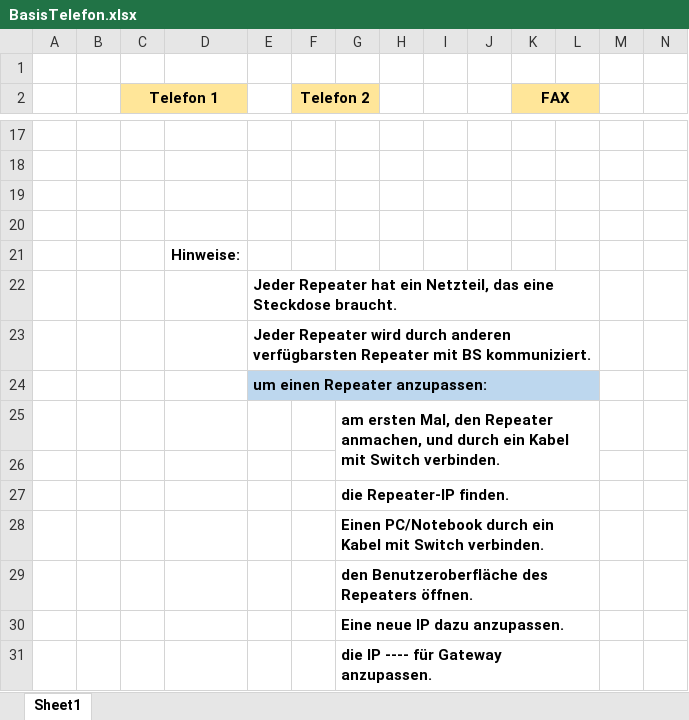
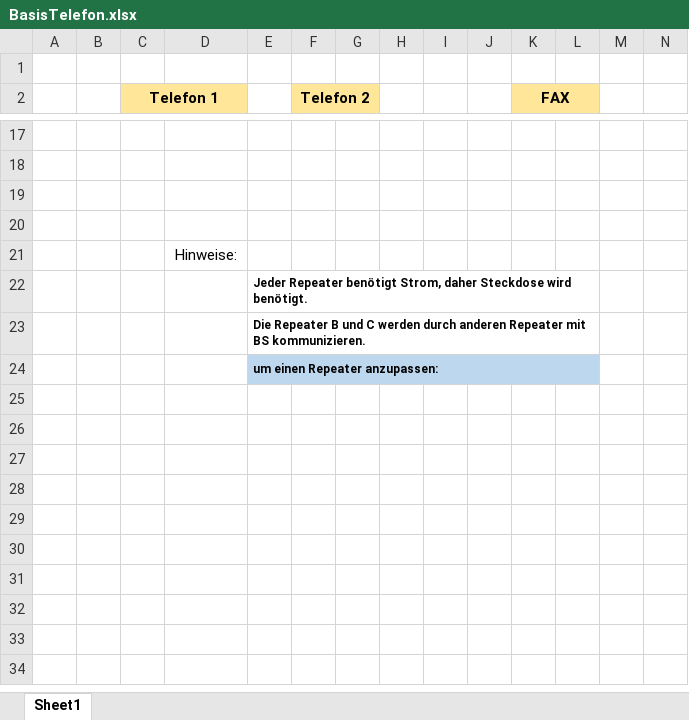
Before and after one commit to payam-avarwand/Network_Diagrams, an Excel workbook: Network designs/BasisTelefon.xlsx, sheet Sheet1, drawn as a sheet; only a part is shown, gaps mark what is left out; values as stored, in another font and other column widths than the file's, no borders; charts and pictures not drawn; rows hold the shown columns only; the diff names each change by its address in the sheet, - before the commit and + after, or states it on an @@ line.

Commit message:
Basis-corrected

```diff
--- a/Network designs/BasisTelefon.xlsx (sheet Sheet1)
+++ b/Network designs/BasisTelefon.xlsx (sheet Sheet1)
-D21 bold: on
+D21 bold: off
-E22: Jeder Repeater hat ein Netzteil, das eine Steckdose braucht.
+E22: Jeder Repeater benötigt Strom, daher Steckdose wird benötigt.
@@ E22:E24 text size: smaller @@
-E23: Jeder Repeater wird durch anderen verfügbarsten Repeater mit BS kommuniziert.
+E23: Die Repeater B und C werden durch anderen Repeater mit BS kommunizieren.
-row 25:  |  |  |  |  |  | am ersten Mal, den Repeater anmachen, und durch ein Kabel mit Switch verbinden.
-row 26: (empty)
-row 27:  |  |  |  |  |  | die Repeater-IP finden.
-row 28:  |  |  |  |  |  | Einen PC/Notebook durch ein Kabel mit Switch verbinden.
-row 29:  |  |  |  |  |  | den Benutzeroberfläche des Repeaters öffnen.
-row 30:  |  |  |  |  |  | Eine neue IP dazu anzupassen.
-row 31:  |  |  |  |  |  | die IP ---- für Gateway anzupassen.
```
